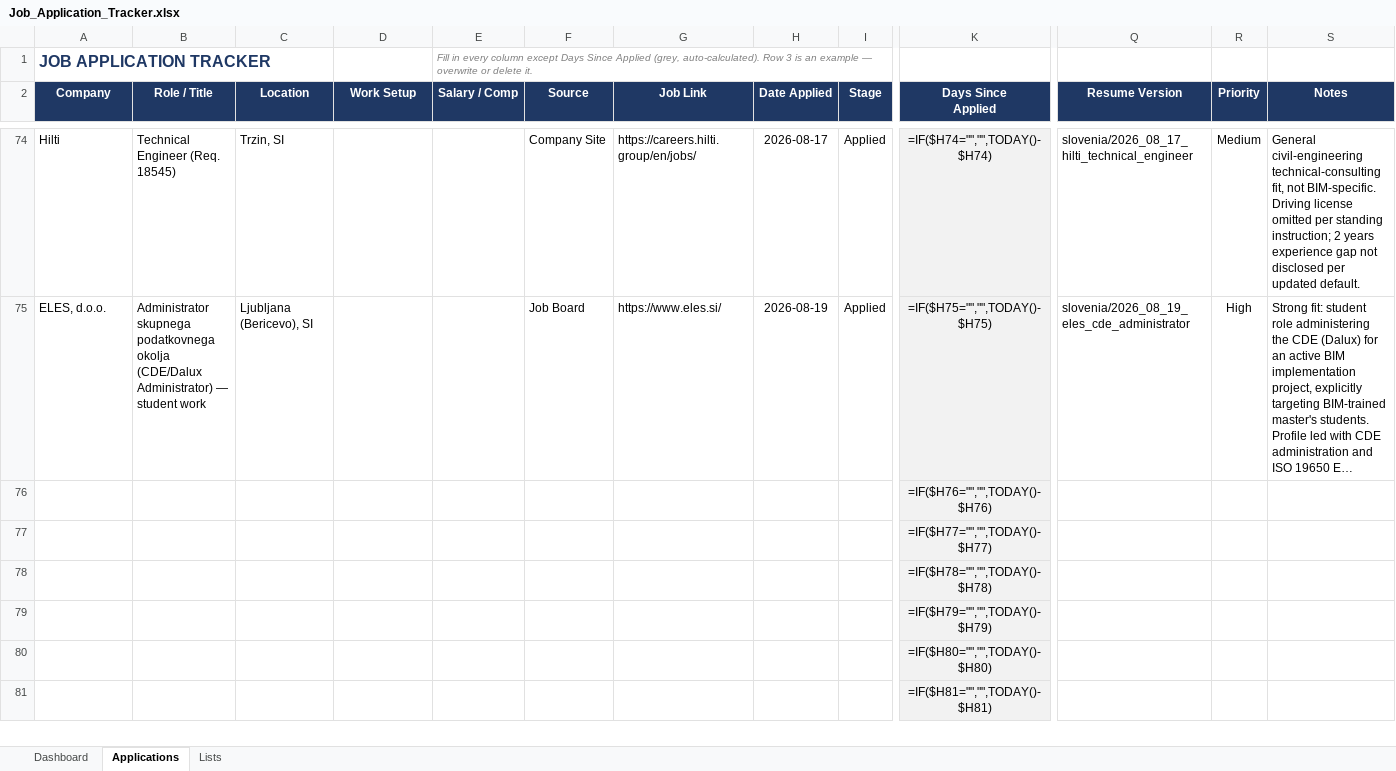
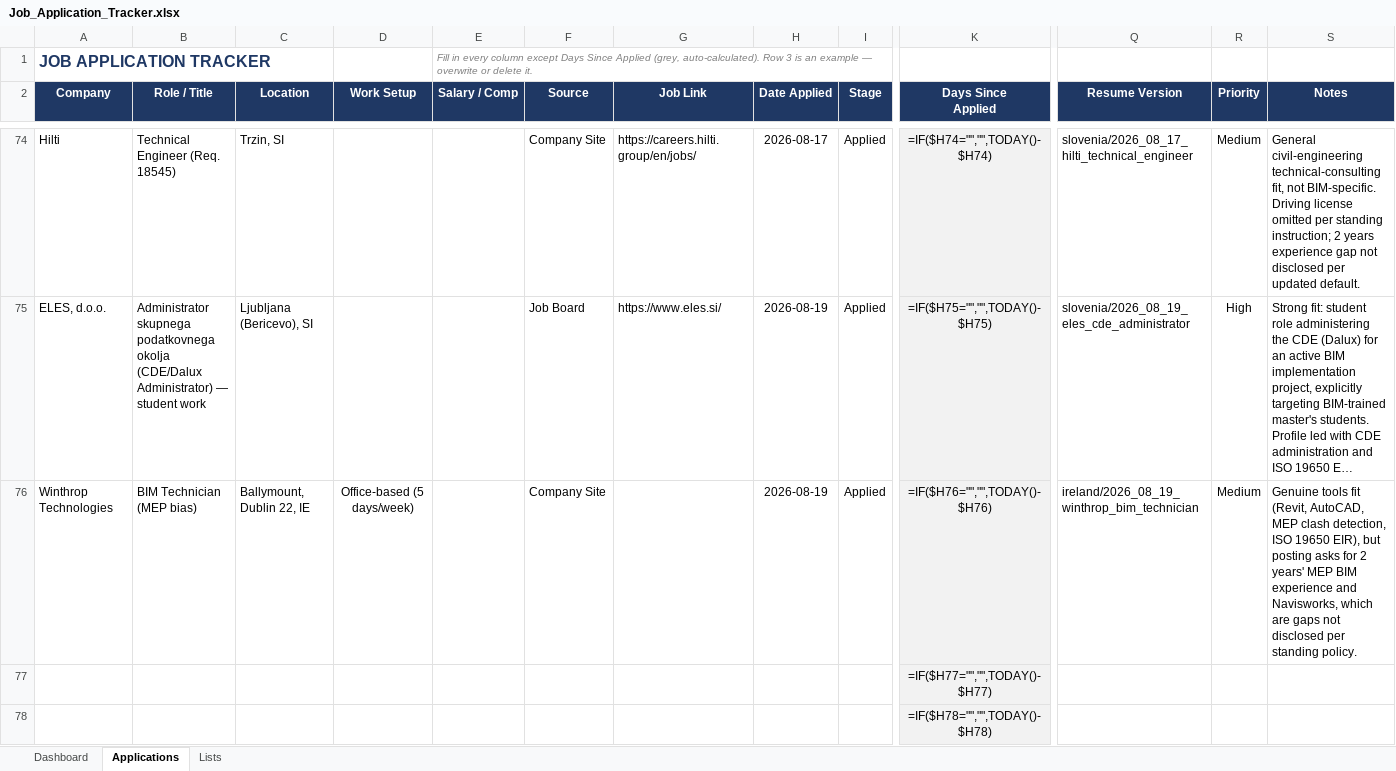
Before and after one commit to alfarseniko/resume_masters_bim, an Excel workbook: Job_Application_Tracker.xlsx, sheet Applications, drawn as a sheet; only a part is shown, gaps mark what is left out; the shorter side is filled out with more unchanged rows; long unchanged cells end in …; values as stored, in another font and other column widths than the file's, no borders; formulas without a stored value are shown as written; conditional formats not drawn; removed rows and columns are numbered as before the commit, all else as after; rows hold the shown columns only; the diff names each change by its address in the sheet, - before the commit and + after, or states it on an @@ line.

Commit message:
Add Winthrop Technologies BIM Technician row to Job Application Tracker

```diff
--- a/Job_Application_Tracker.xlsx (sheet Applications)
+++ b/Job_Application_Tracker.xlsx (sheet Applications)
-row 76:  |  |  |  |  |  |  |  |  | =IF($H76="","",TODAY()-$H76)
+row 76: Winthrop Technologies | BIM Technician (MEP bias) | Ballymount, Dublin 22, IE | Office-based (5 days/week) |  | Company Site |  | 2026-08-19 | Applied | =IF($H76="","",TODAY()-$H76) | ireland/2026_08_19_winthrop_bim_technician | Medium | Genuine tools fit (Revit, AutoCAD, MEP clash detection, ISO 19650 EIR), but posting asks for 2 years' MEP BIM experience and Navisworks, which are gaps not disclosed per standing policy.
```
